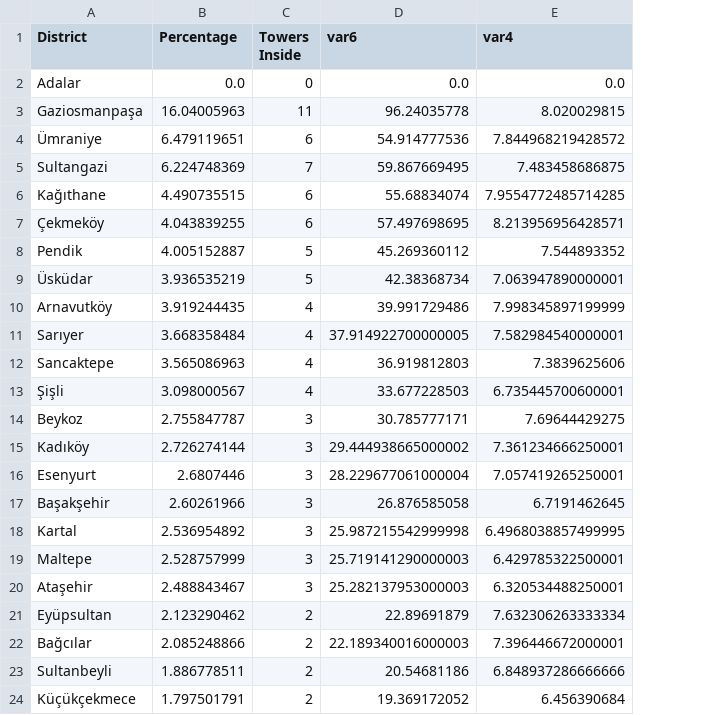
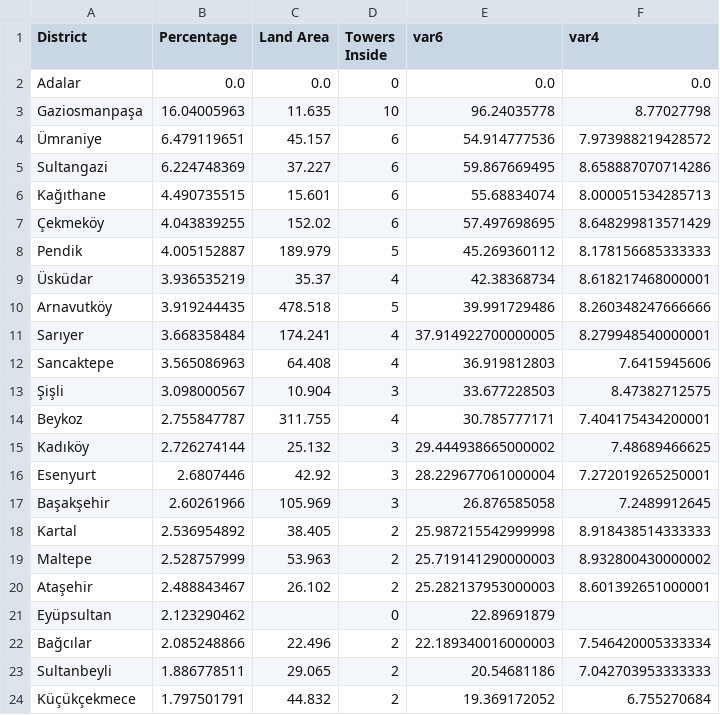
Before and after one commit to erenculhaci/Disaster-Simulation-System, a CSV file: tower-algorithm/output.csv, drawn as a sheet; only a part is shown; addresses are those after the commit; the diff covers the shown part only; the diff names each change by its address in the sheet, - before the commit and + after, or states it on an @@ line.

```diff
--- a/tower-algorithm/output.csv
+++ b/tower-algorithm/output.csv
+column C (Land Area), rows 2-24: 0.0 | 11.635 | 45.157 | 37.227 | 15.601 | 152.02 | 189.979 | 35.37 | 478.518 | 174.241 | 64.408 | 10.904 | 311.755 | 25.132 | 42.92 | 105.969 | 38.405 | 53.963 | 26.102 |  | 22.496 | 29.065 | 44.832
-D3 (Towers Inside): 11
+D3 (Towers Inside): 10
-F3 (var4): 8.020029815
+F3 (var4): 8.77027798
-F4 (var4): 7.844968219428572
+F4 (var4): 7.973988219428572
-D5 (Towers Inside): 7
+D5 (Towers Inside): 6
-F5 (var4): 7.483458686875
+F5 (var4): 8.658887070714286
-F6 (var4): 7.9554772485714285
+F6 (var4): 8.000051534285713
-F7 (var4): 8.213956956428571
+F7 (var4): 8.648299813571429
-F8 (var4): 7.544893352
+F8 (var4): 8.178156685333333
-D9 (Towers Inside): 5
+D9 (Towers Inside): 4
-F9 (var4): 7.063947890000001
+F9 (var4): 8.618217468000001
-D10 (Towers Inside): 4
+D10 (Towers Inside): 5
-F10 (var4): 7.998345897199999
+F10 (var4): 8.260348247666666
-F11 (var4): 7.582984540000001
+F11 (var4): 8.279948540000001
-F12 (var4): 7.3839625606
+F12 (var4): 7.6415945606
-D13 (Towers Inside): 4
+D13 (Towers Inside): 3
-F13 (var4): 6.735445700600001
+F13 (var4): 8.47382712575
-D14 (Towers Inside): 3
+D14 (Towers Inside): 4
-F14 (var4): 7.69644429275
+F14 (var4): 7.404175434200001
-F15 (var4): 7.361234666250001
+F15 (var4): 7.48689466625
-F16 (var4): 7.057419265250001
+F16 (var4): 7.272019265250001
-F17 (var4): 6.7191462645
+F17 (var4): 7.2489912645
-D18:D20 (Towers Inside): 3
+D18:D20 (Towers Inside): 2
-F18 (var4): 6.4968038857499995
+F18 (var4): 8.918438514333333
-F19 (var4): 6.429785322500001
+F19 (var4): 8.932800430000002
-F20 (var4): 6.320534488250001
+F20 (var4): 8.601392651000001
-D21 (Towers Inside): 2
+D21 (Towers Inside): 0
-F21 (var4): 7.632306263333334
+F21 (var4): (empty)
-F22 (var4): 7.396446672000001
+F22 (var4): 7.546420005333334
-F23 (var4): 6.848937286666666
+F23 (var4): 7.042703953333333
-F24 (var4): 6.456390684
+F24 (var4): 6.755270684
```
Also changed, not shown: 21 edited cells elsewhere in this file, tower-algorithm/data.csv, 5 other files.
